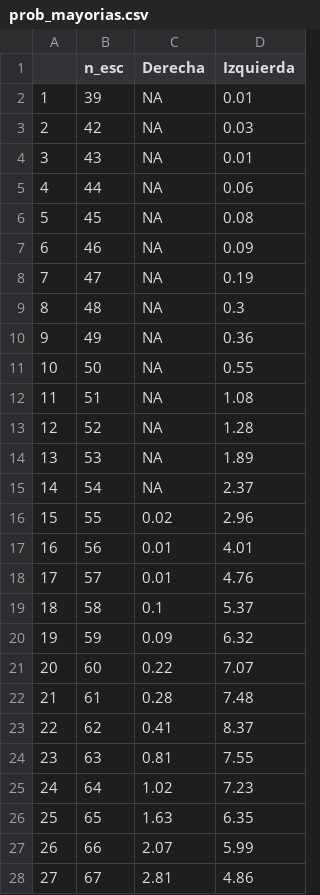
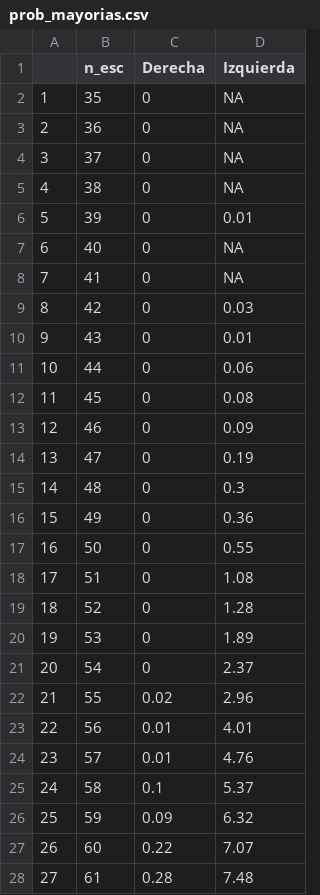
Before and after one commit to endikasatu/madrid-2021-model, a CSV file: data/prob_mayorias.csv, drawn as a sheet; only a part is shown; the shorter side is filled out with more unchanged rows; addresses are those after the commit; the diff covers the shown part only; the diff names each change by its address in the sheet, - before the commit and + after, or states it on an @@ line.

Commit message:
lim esc 35-100

```diff
--- a/data/prob_mayorias.csv
+++ b/data/prob_mayorias.csv
+row 2: 1 | 35 | 0 | NA
+row 3: 2 | 36 | 0 | NA
+row 4: 3 | 37 | 0 | NA
+row 5: 4 | 38 | 0 | NA
@@ column A renumbered between rows 6 and 64 @@
-C6 (Derecha): NA
+C6 (Derecha): 0
+row 7: 6 | 40 | 0 | NA
+row 8: 7 | 41 | 0 | NA
-C9:C21 (Derecha): NA
+C9:C21 (Derecha): 0
```
Also changed, not shown: 5 added rows elsewhere in this file.
